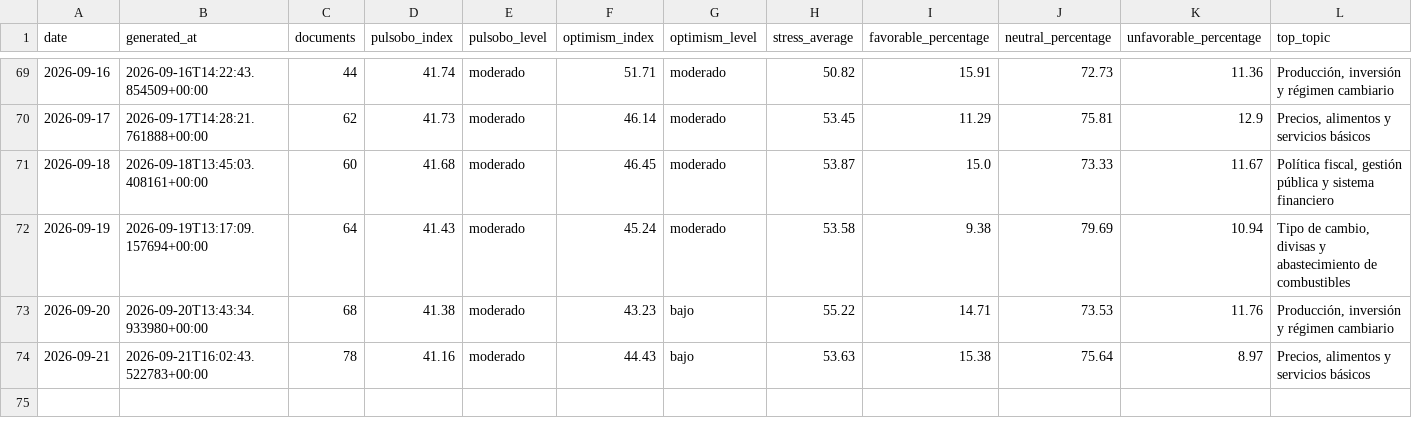
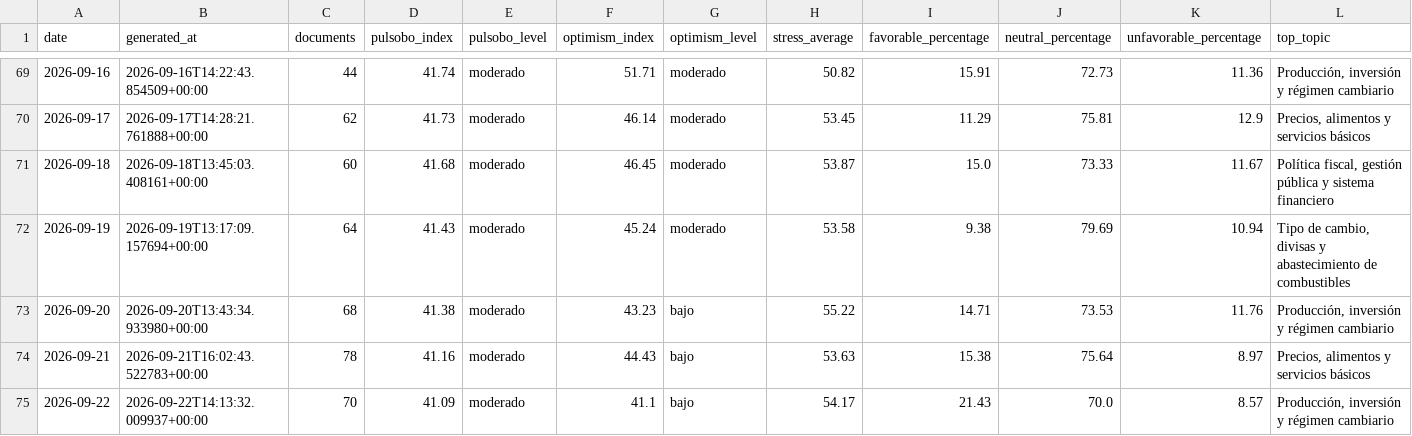
Before and after one commit to paul-pinto/TerMacroMetro, a CSV file: data/history/pulsobo_daily.csv, drawn as a sheet; only a part is shown, gaps mark what is left out; rows hold the shown columns only; the diff names each change by its address in the sheet, - before the commit and + after, or states it on an @@ line.

```diff
--- a/data/history/pulsobo_daily.csv
+++ b/data/history/pulsobo_daily.csv
+row 75: 2026-09-22 | 2026-09-22T14:13:32.009937+00:00 | 70 | 41.09 | moderado | 41.1 | bajo | 54.17 | 21.43 | 70.0 | 8.57 | Producción, inversión y régimen cambiario
```
Also changed, not shown: data/bolivia/eventos_bolivia_operativos.csv, 15 other files.
